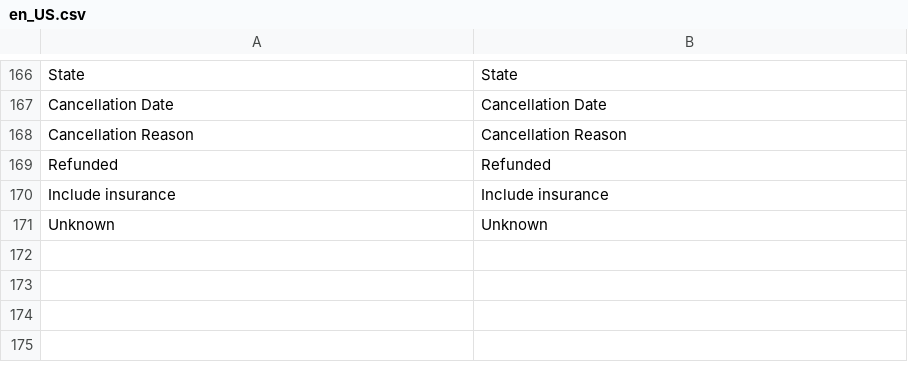
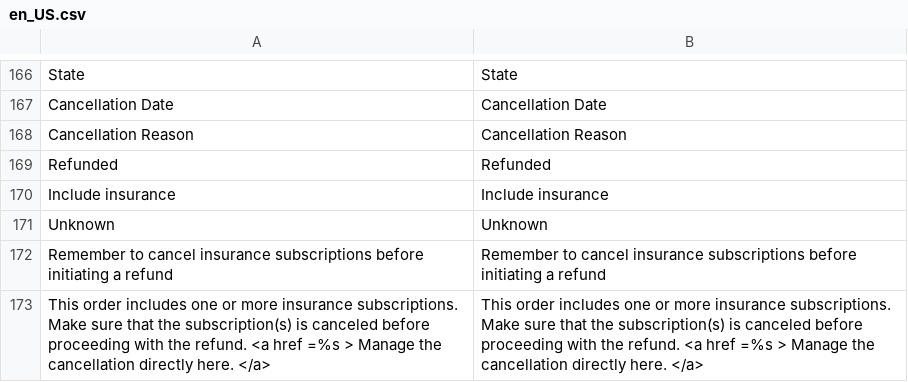
Before and after one commit to alma/alma-monthlypayments-magento2, a CSV file: i18n/en_US.csv, drawn as a sheet; only a part is shown, gaps mark what is left out.

```diff
--- a/i18n/en_US.csv
+++ b/i18n/en_US.csv
@@ -171 +171,3 @@
 "Unknown","Unknown"
+"Remember to cancel insurance subscriptions before initiating a refund", "Remember to cancel insurance subscriptions before initiating a refund"
+"This order includes one or more insurance subscriptions. Make sure that the subscription(s) is canceled before proceeding with the refund. <a href =%s > Manage the cancellation directly here. </a>", "This order includes one or more insurance subscriptions. Make sure that the subscription(s) is canceled before proceeding with the refund. <a href =%s > Manage the cancellation directly here. </a>"
```
Also changed, not shown: i18n/fr_FR.csv, 6 other files.
